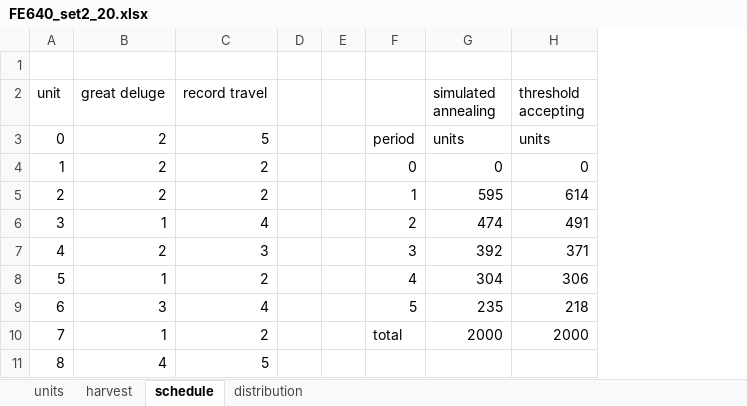
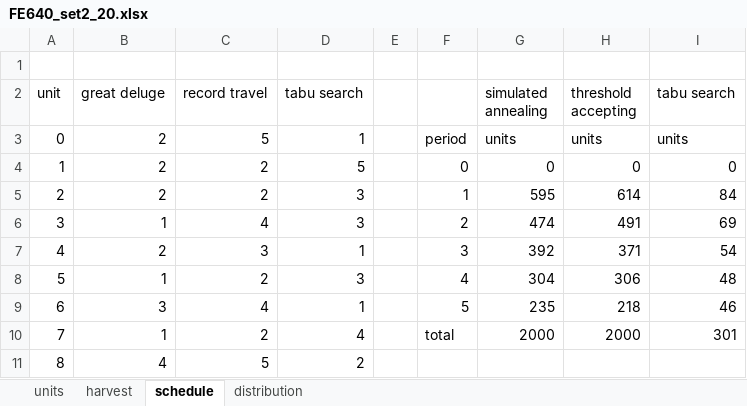
Before and after one commit to twest820/FE640, an Excel workbook: UnitTests/FE640_set2_20.xlsx, sheet schedule, drawn as a sheet; only a part is shown; values as stored, in another font and other column widths than the file's, no borders; removed rows and columns are numbered as before the commit, all else as after; the diff names each change by its address in the sheet, - before the commit and + after, or states it on an @@ line.

Commit message:
assignment 2: tabu search

```diff
--- a/UnitTests/FE640_set2_20.xlsx (sheet schedule)
+++ b/UnitTests/FE640_set2_20.xlsx (sheet schedule)
-column D, empty
+column D (tabu search), rows 3-11: 1 | 5 | 3 | 3 | 1 | 3 | 1 | 4 | 2
+column I (tabu search), rows 3-10: units | 0 | 84 | 69 | 54 | 48 | 46 | 301
```
Also changed, not shown: sheet harvest, sheet distribution, formulas that keep their value, 8 other files.
